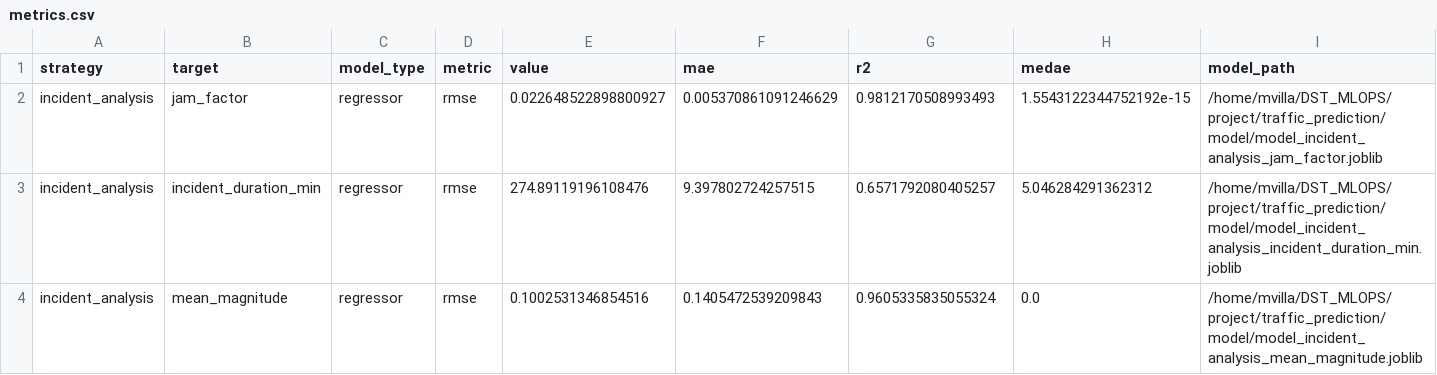
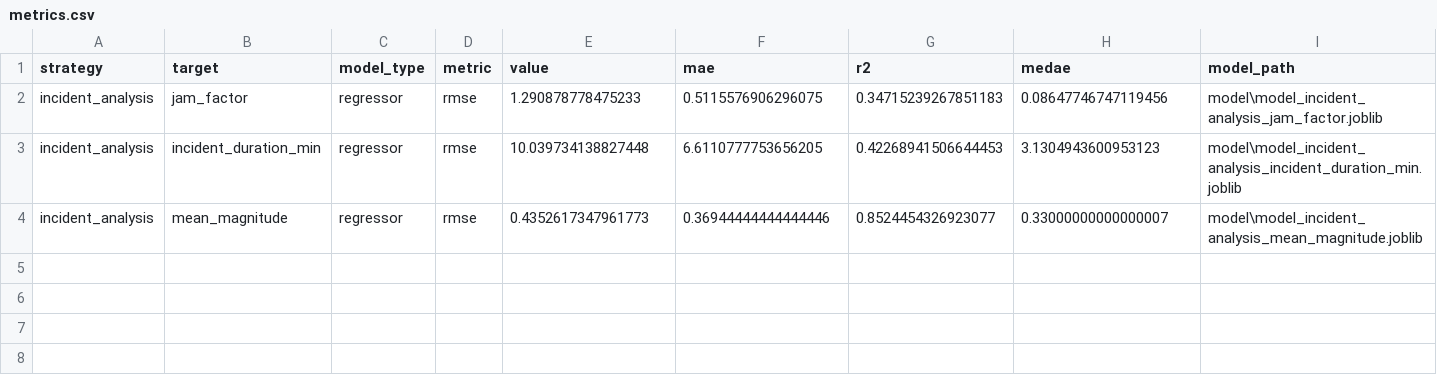
Before and after one commit to Traffic-forecasting-project/traffic_prediction, a CSV file: metrics/metrics.csv, drawn as a sheet.

Commit message:
fix: update batch predict route, end to end curl tests for unified schema + metrics update

```diff
--- a/metrics/metrics.csv
+++ b/metrics/metrics.csv
@@ -1,4 +1,4 @@
 strategy,target,model_type,metric,value,mae,r2,medae,model_path
-incident_analysis,jam_factor,regressor,rmse,0.022648522898800927,0.005370861091246629,0.9812170508993493,1.5543122344752192e-15,/home/mvilla/DST_MLOPS/project/traffic_prediction/model/model_incident_analysis_jam_factor.joblib
-incident_analysis,incident_duration_min,regressor,rmse,274.89119196108476,9.397802724257515,0.6571792080405257,5.046284291362312,/home/mvilla/DST_MLOPS/project/traffic_prediction/model/model_incident_analysis_incident_duration_min.joblib
-incident_analysis,mean_magnitude,regressor,rmse,0.1002531346854516,0.1405472539209843,0.9605335835055324,0.0,/home/mvilla/DST_MLOPS/project/traffic_prediction/model/model_incident_analysis_mean_magnitude.joblib
+incident_analysis,jam_factor,regressor,rmse,1.290878778475233,0.5115576906296075,0.34715239267851183,0.08647746747119456,model\model_incident_analysis_jam_factor.joblib
+incident_analysis,incident_duration_min,regressor,rmse,10.039734138827448,6.6110777753656205,0.42268941506644453,3.1304943600953123,model\model_incident_analysis_incident_duration_min.joblib
+incident_analysis,mean_magnitude,regressor,rmse,0.4352617347961773,0.36944444444444446,0.8524454326923077,0.33000000000000007,model\model_incident_analysis_mean_magnitude.joblib
```
Also changed, not shown: 4 other files.
